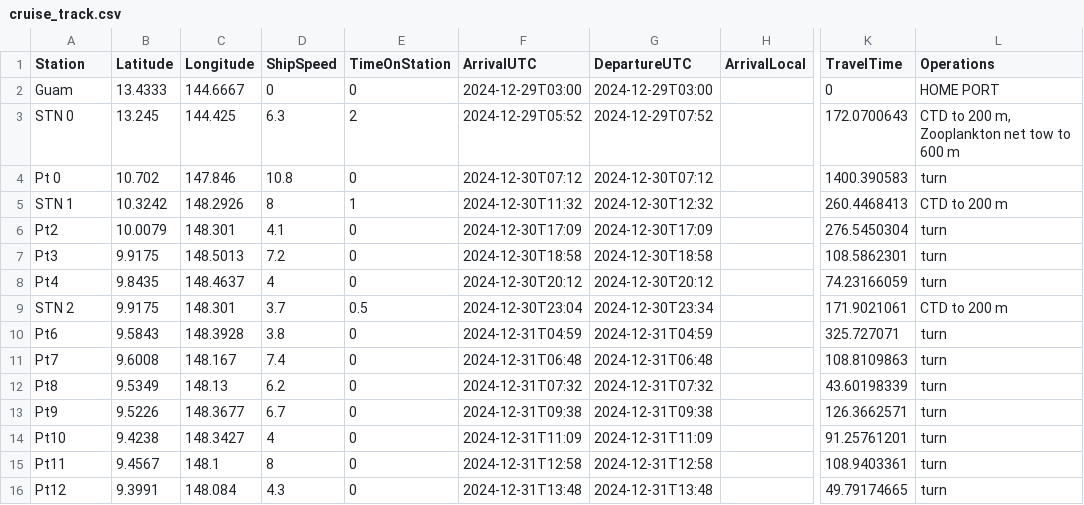
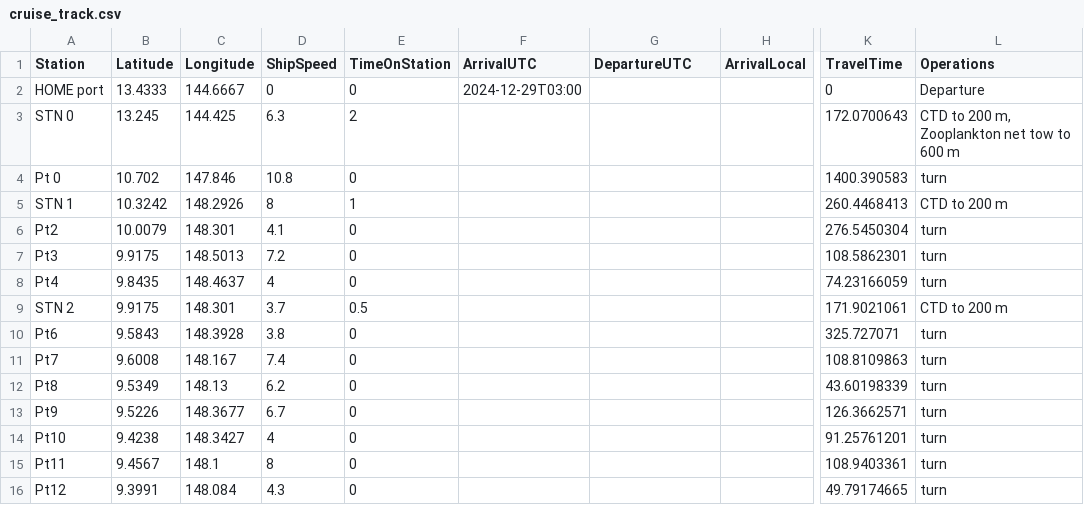
Before and after one commit to fribalet/cruisetrack-planner, a CSV file: cruise_track.csv, drawn as a sheet; only a part is shown, gaps mark what is left out; the diff covers the shown part only; the diff names each change by its address in the sheet, - before the commit and + after, or states it on an @@ line.

Commit message:
clean up cruistrack

```diff
--- a/cruise_track.csv
+++ b/cruise_track.csv
-A2 (Station): Guam
+A2 (Station): HOME port
-G2 (DepartureUTC): 2024-12-29T03:00
+G2 (DepartureUTC): (empty)
-L2 (Operations): HOME PORT
+L2 (Operations): Departure
-F3 (ArrivalUTC): 2024-12-29T05:52
+F3 (ArrivalUTC): (empty)
-G3 (DepartureUTC): 2024-12-29T07:52
+G3 (DepartureUTC): (empty)
-F4 (ArrivalUTC): 2024-12-30T07:12
+F4 (ArrivalUTC): (empty)
-G4 (DepartureUTC): 2024-12-30T07:12
+G4 (DepartureUTC): (empty)
-F5 (ArrivalUTC): 2024-12-30T11:32
+F5 (ArrivalUTC): (empty)
-G5 (DepartureUTC): 2024-12-30T12:32
+G5 (DepartureUTC): (empty)
-F6 (ArrivalUTC): 2024-12-30T17:09
+F6 (ArrivalUTC): (empty)
-G6 (DepartureUTC): 2024-12-30T17:09
+G6 (DepartureUTC): (empty)
-F7 (ArrivalUTC): 2024-12-30T18:58
+F7 (ArrivalUTC): (empty)
-G7 (DepartureUTC): 2024-12-30T18:58
+G7 (DepartureUTC): (empty)
-F8 (ArrivalUTC): 2024-12-30T20:12
+F8 (ArrivalUTC): (empty)
-G8 (DepartureUTC): 2024-12-30T20:12
+G8 (DepartureUTC): (empty)
-F9 (ArrivalUTC): 2024-12-30T23:04
+F9 (ArrivalUTC): (empty)
-G9 (DepartureUTC): 2024-12-30T23:34
+G9 (DepartureUTC): (empty)
-F10 (ArrivalUTC): 2024-12-31T04:59
+F10 (ArrivalUTC): (empty)
-G10 (DepartureUTC): 2024-12-31T04:59
+G10 (DepartureUTC): (empty)
-F11 (ArrivalUTC): 2024-12-31T06:48
+F11 (ArrivalUTC): (empty)
-G11 (DepartureUTC): 2024-12-31T06:48
+G11 (DepartureUTC): (empty)
-F12 (ArrivalUTC): 2024-12-31T07:32
+F12 (ArrivalUTC): (empty)
-G12 (DepartureUTC): 2024-12-31T07:32
+G12 (DepartureUTC): (empty)
-F13 (ArrivalUTC): 2024-12-31T09:38
+F13 (ArrivalUTC): (empty)
-G13 (DepartureUTC): 2024-12-31T09:38
+G13 (DepartureUTC): (empty)
-F14 (ArrivalUTC): 2024-12-31T11:09
+F14 (ArrivalUTC): (empty)
-G14 (DepartureUTC): 2024-12-31T11:09
+G14 (DepartureUTC): (empty)
-F15 (ArrivalUTC): 2024-12-31T12:58
+F15 (ArrivalUTC): (empty)
-G15 (DepartureUTC): 2024-12-31T12:58
+G15 (DepartureUTC): (empty)
-F16 (ArrivalUTC): 2024-12-31T13:48
+F16 (ArrivalUTC): (empty)
-G16 (DepartureUTC): 2024-12-31T13:48
+G16 (DepartureUTC): (empty)
```
Also changed, not shown: 86 edited cells elsewhere in this file.
